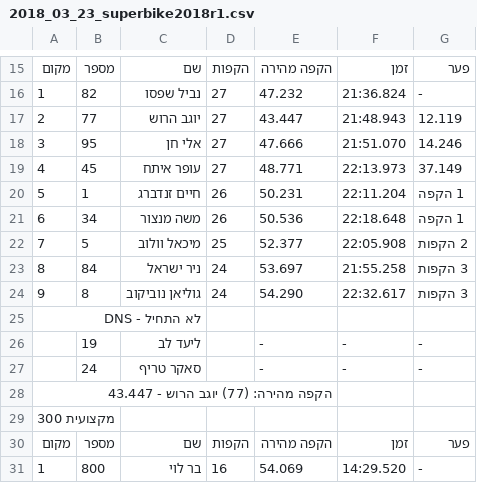
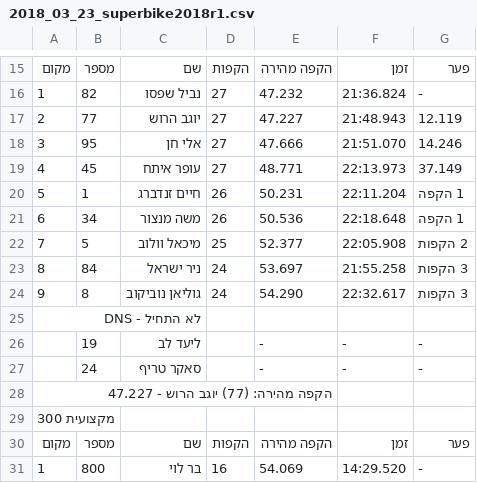
Before and after one commit to tnuatiming/tnuatiming.github.io, a CSV file: csv/2018_03_23_superbike2018r1.csv, drawn as a sheet; only a part is shown, gaps mark what is left out.

```diff
--- a/csv/2018_03_23_superbike2018r1.csv
+++ b/csv/2018_03_23_superbike2018r1.csv
@@ -16,3 +16,3 @@
 1,82,נביל שפסו,27,47.232,21:36.824,-
-2,77,יוגב הרוש,27,43.447,21:48.943,12.119
+2,77,יוגב הרוש,27,47.227,21:48.943,12.119
 3,95,אלי חן,27,47.666,21:51.070,14.246
@@ -27,3 +27,3 @@
 ,24,סאקר טריף,,-,-,-
-הקפה מהירה: (77) יוגב הרוש - 43.447
+הקפה מהירה: (77) יוגב הרוש - 47.227
 מקצועית 300
```
Also changed, not shown: 1 other file.
